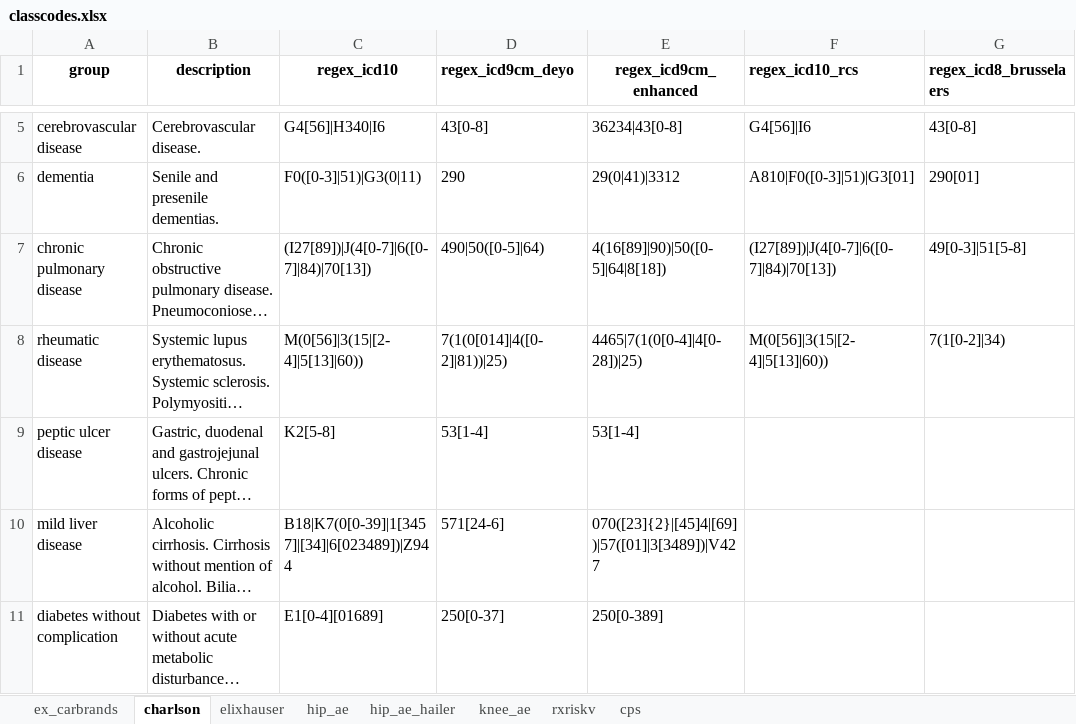
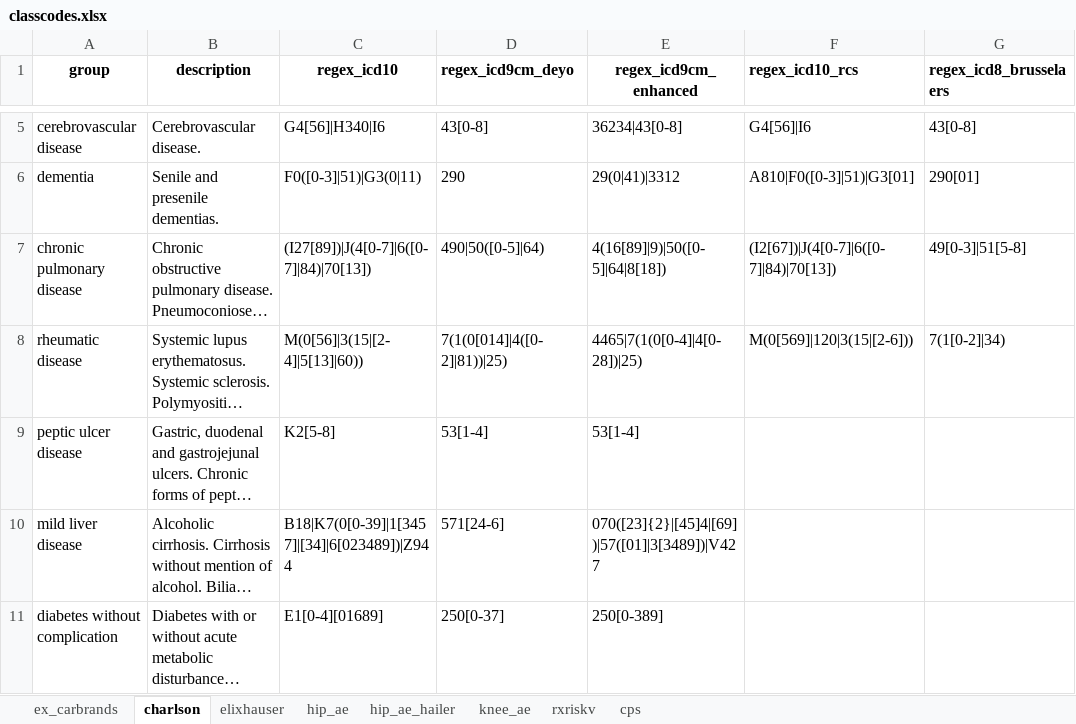
Before and after one commit to ropensci/coder, an Excel workbook: data-raw/classcodes.xlsx, sheet charlson, drawn as a sheet; only a part is shown, gaps mark what is left out; long unchanged cells end in …; values as stored, in another font and other column widths than the file's, no borders; the diff names each change by its address in the sheet, - before the commit and + after, or states it on an @@ line.

```diff
--- a/data-raw/classcodes.xlsx (sheet charlson)
+++ b/data-raw/classcodes.xlsx (sheet charlson)
-E7 (regex_icd9cm_enhanced): 4(16[89]|90)|50([0-5]|64|8[18])
+E7 (regex_icd9cm_enhanced): 4(16[89]|9)|50([0-5]|64|8[18])
-F7 (regex_icd10_rcs): (I27[89])|J(4[0-7]|6([0-7]|84)|70[13])
+F7 (regex_icd10_rcs): (I2[67])|J(4[0-7]|6([0-7]|84)|70[13])
-F8 (regex_icd10_rcs): M(0[56]|3(15|[2-4]|5[13]|60))
+F8 (regex_icd10_rcs): M(0[569]|120|3(15|[2-6]))
```
Also changed, not shown: sheet rxriskv, sheet elixhauser, sheet hip_ae, 2 other files.
